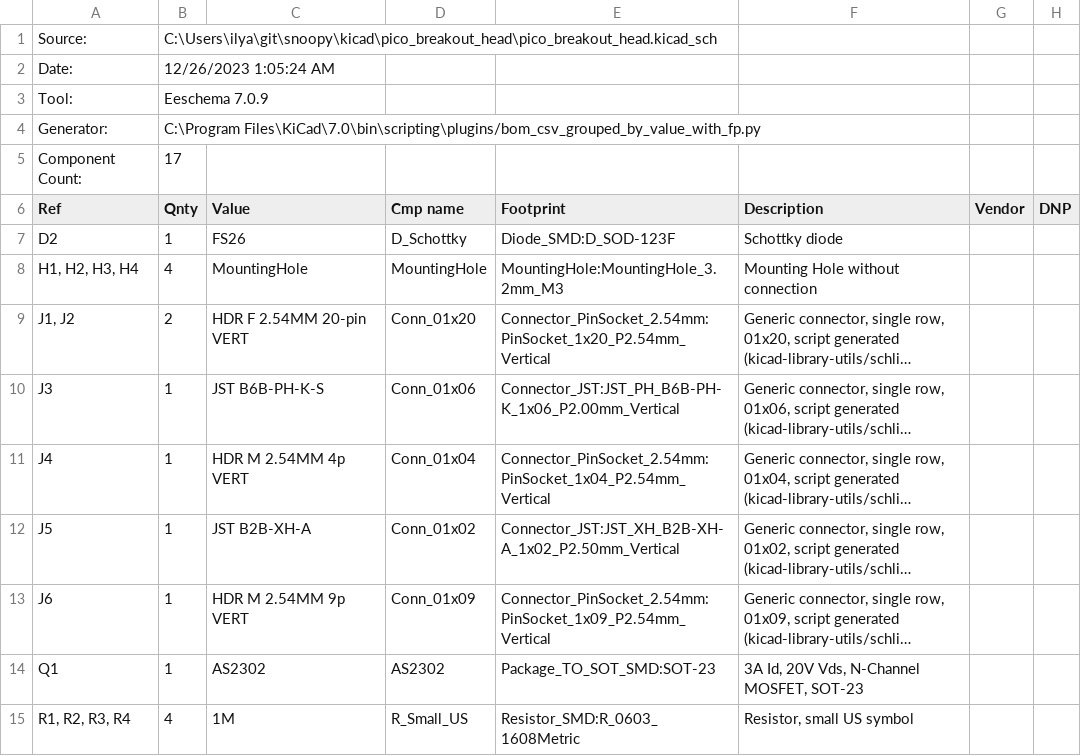
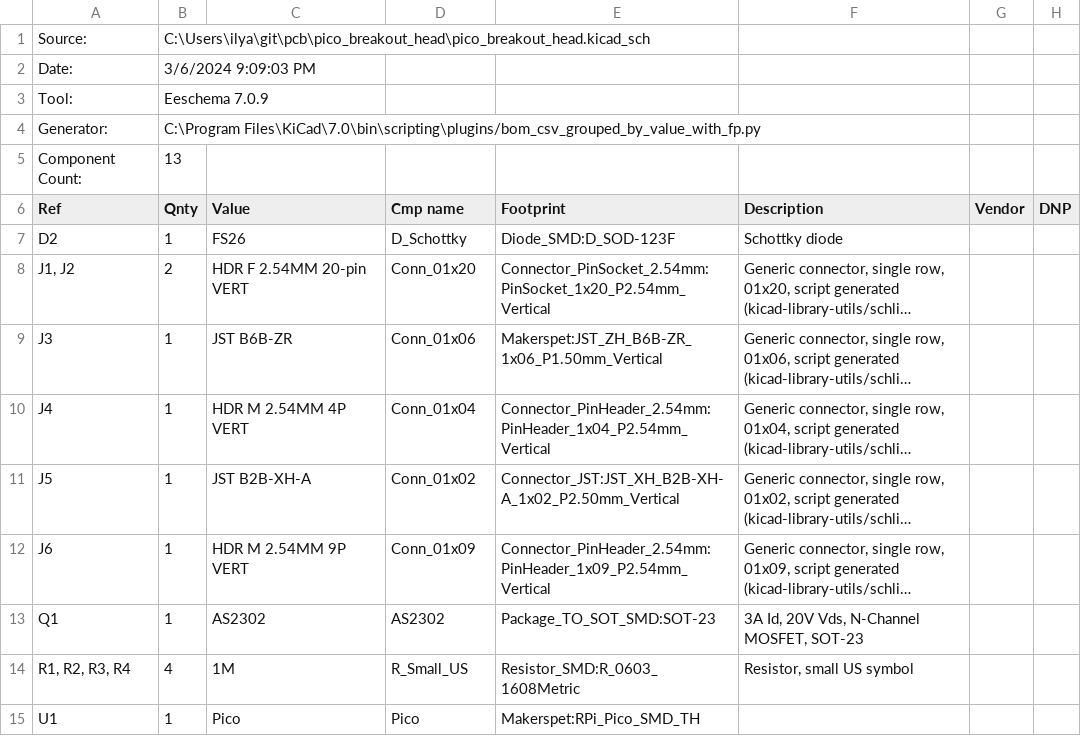
Before and after one commit to makerspet/pcb, a CSV file: pico_breakout_head/output/pico_breakout_head_bom.csv, drawn as a sheet; only a part is shown; the shorter side is filled out with more unchanged rows; long unchanged cells end in …; removed rows and columns are numbered as before the commit, all else as after; the diff names each change by its address in the sheet, - before the commit and + after, or states it on an @@ line.

Commit message:
ZH extension connector; 6-pin LDS connector

```diff
--- a/pico_breakout_head/output/pico_breakout_head_bom.csv
+++ b/pico_breakout_head/output/pico_breakout_head_bom.csv
-B1 (Qnty): C:\Users\ilya\git\snoopy\kicad\pico_breakout_head\pico_breakout_head.kicad_sch
+B1 (Qnty): C:\Users\ilya\git\pcb\pico_breakout_head\pico_breakout_head.kicad_sch
-B2 (Qnty): 12/26/2023 1:05:24 AM
+B2 (Qnty): 3/6/2024 9:09:03 PM
-B5 (Qnty): 17
+B5 (Qnty): 13
-row 8: H1, H2, H3, H4 | 4 | MountingHole | MountingHole | MountingHole:MountingHole_3.2mm_M3 | Mounting Hole without connection
-C9 (Value): JST B6B-PH-K-S
+C9 (Value): JST B6B-ZR
-E9 (Footprint): Connector_JST:JST_PH_B6B-PH-K_1x06_P2.00mm_Vertical
+E9 (Footprint): Makerspet:JST_ZH_B6B-ZR_1x06_P1.50mm_Vertical
-C10 (Value): HDR M 2.54MM 4p VERT
+C10 (Value): HDR M 2.54MM 4P VERT
-E10 (Footprint): Connector_PinSocket_2.54mm:PinSocket_1x04_P2.54mm_Vertical
+E10 (Footprint): Connector_PinHeader_2.54mm:PinHeader_1x04_P2.54mm_Vertical
-C12 (Value): HDR M 2.54MM 9p VERT
+C12 (Value): HDR M 2.54MM 9P VERT
-E12 (Footprint): Connector_PinSocket_2.54mm:PinSocket_1x09_P2.54mm_Vertical
+E12 (Footprint): Connector_PinHeader_2.54mm:PinHeader_1x09_P2.54mm_Vertical
```
Also changed, not shown: esp32_breakout/output/esp32_breakout_bom.csv, hls_adapter/output/hls_adapter_BoM.csv, 39 other files.
